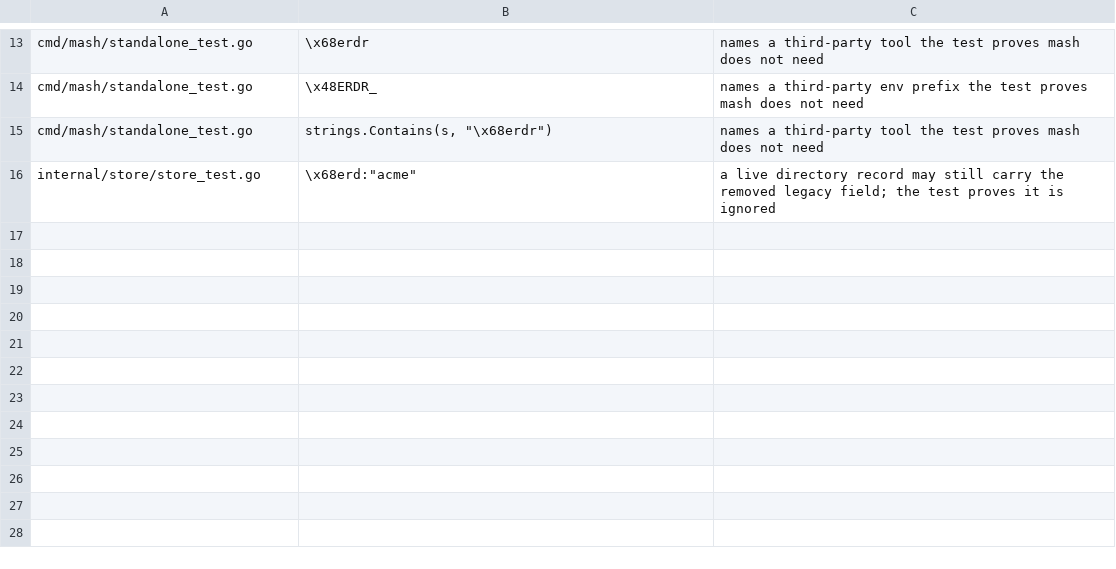
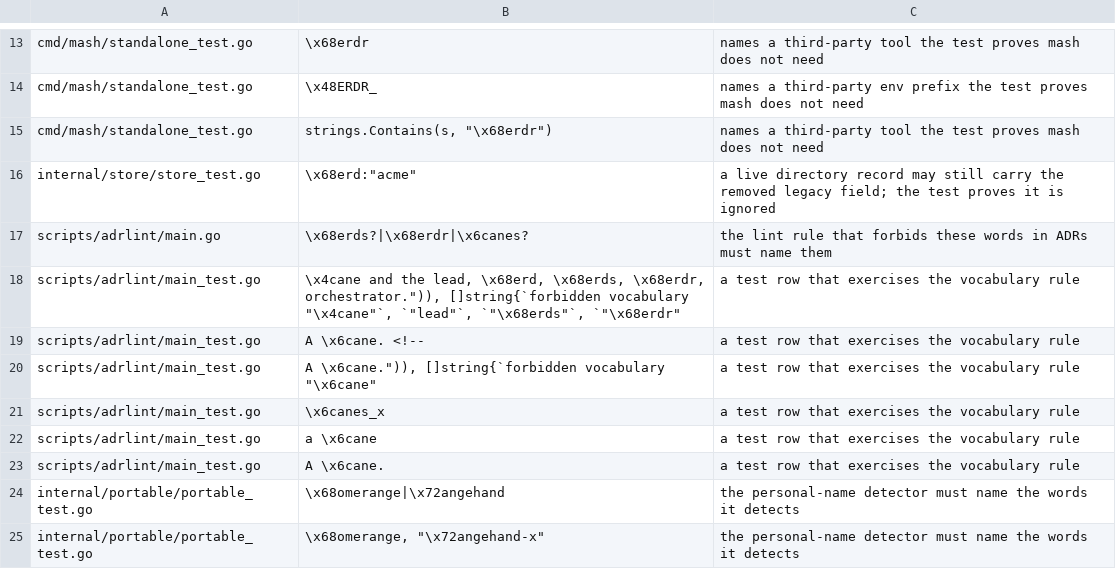
Before and after one commit to bogworks/mash, a TSV file: scripts/scrubcheck/exceptions.tsv, drawn as a sheet; only a part is shown, gaps mark what is left out; the diff names each change by its address in the sheet, - before the commit and + after, or states it on an @@ line.

```diff
--- a/scripts/scrubcheck/exceptions.tsv
+++ b/scripts/scrubcheck/exceptions.tsv
+row 17: scripts/adrlint/main.go | \x68erds?|\x68erdr|\x6canes? | the lint rule that forbids these words in ADRs must name them
+row 18: scripts/adrlint/main_test.go | \x4cane and the lead, \x68erd, \x68erds, \x68erdr, orchestrator.")), []string{`forbidden vocabulary "\x4cane"`, `"lead"`, `"\x68erds"`, `"\x68erdr" | a test row that exercises the vocabulary rule
+row 19: scripts/adrlint/main_test.go | A \x6cane. <!-- | a test row that exercises the vocabulary rule
+row 20: scripts/adrlint/main_test.go | A \x6cane.")), []string{`forbidden vocabulary "\x6cane" | a test row that exercises the vocabulary rule
+row 21: scripts/adrlint/main_test.go | \x6canes_x | a test row that exercises the vocabulary rule
+row 22: scripts/adrlint/main_test.go | a \x6cane | a test row that exercises the vocabulary rule
+row 23: scripts/adrlint/main_test.go | A \x6cane. | a test row that exercises the vocabulary rule
+row 24: internal/portable/portable_test.go | \x68omerange|\x72angehand | the personal-name detector must name the words it detects
+row 25: internal/portable/portable_test.go | \x68omerange, "\x72angehand-x" | the personal-name detector must name the words it detects
```
Also changed, not shown: 1 other file.
